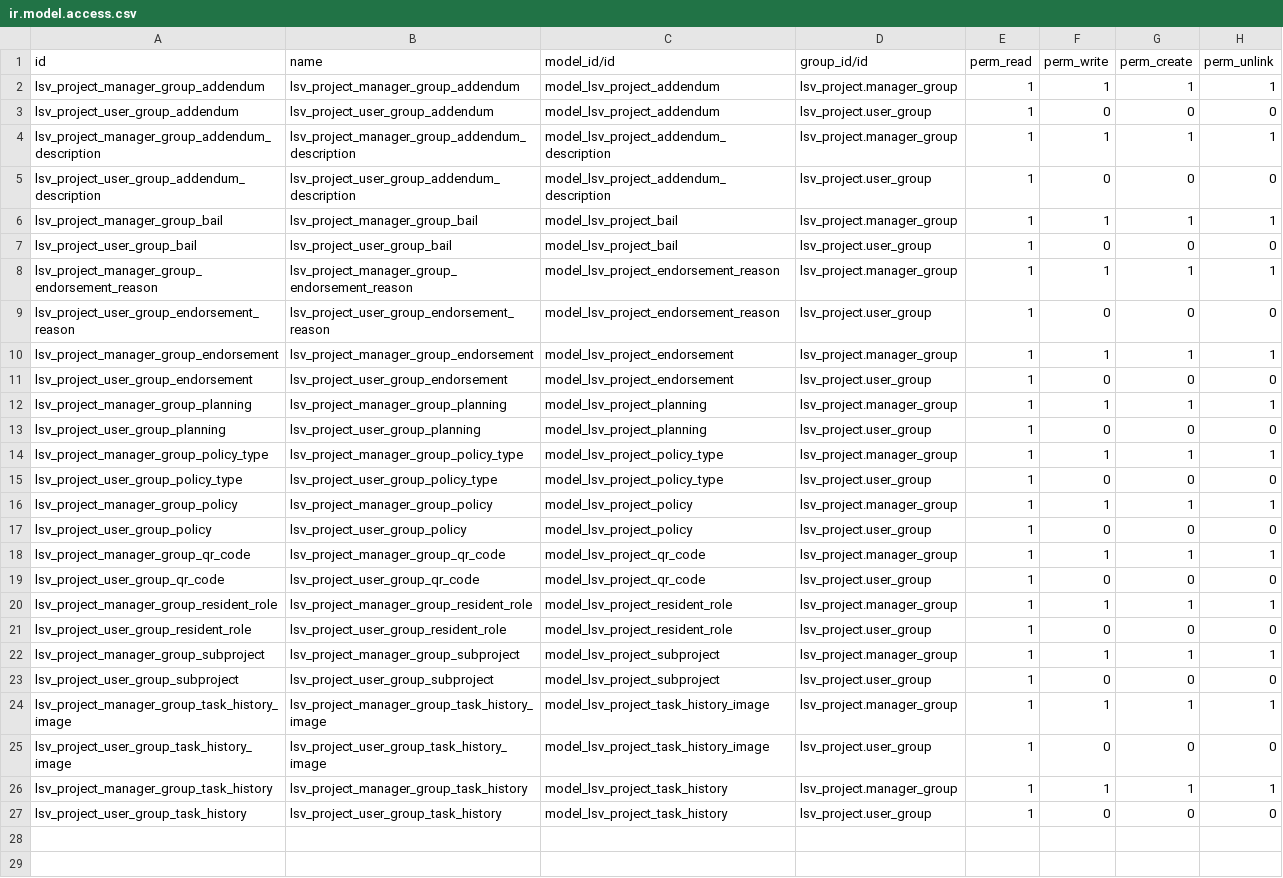
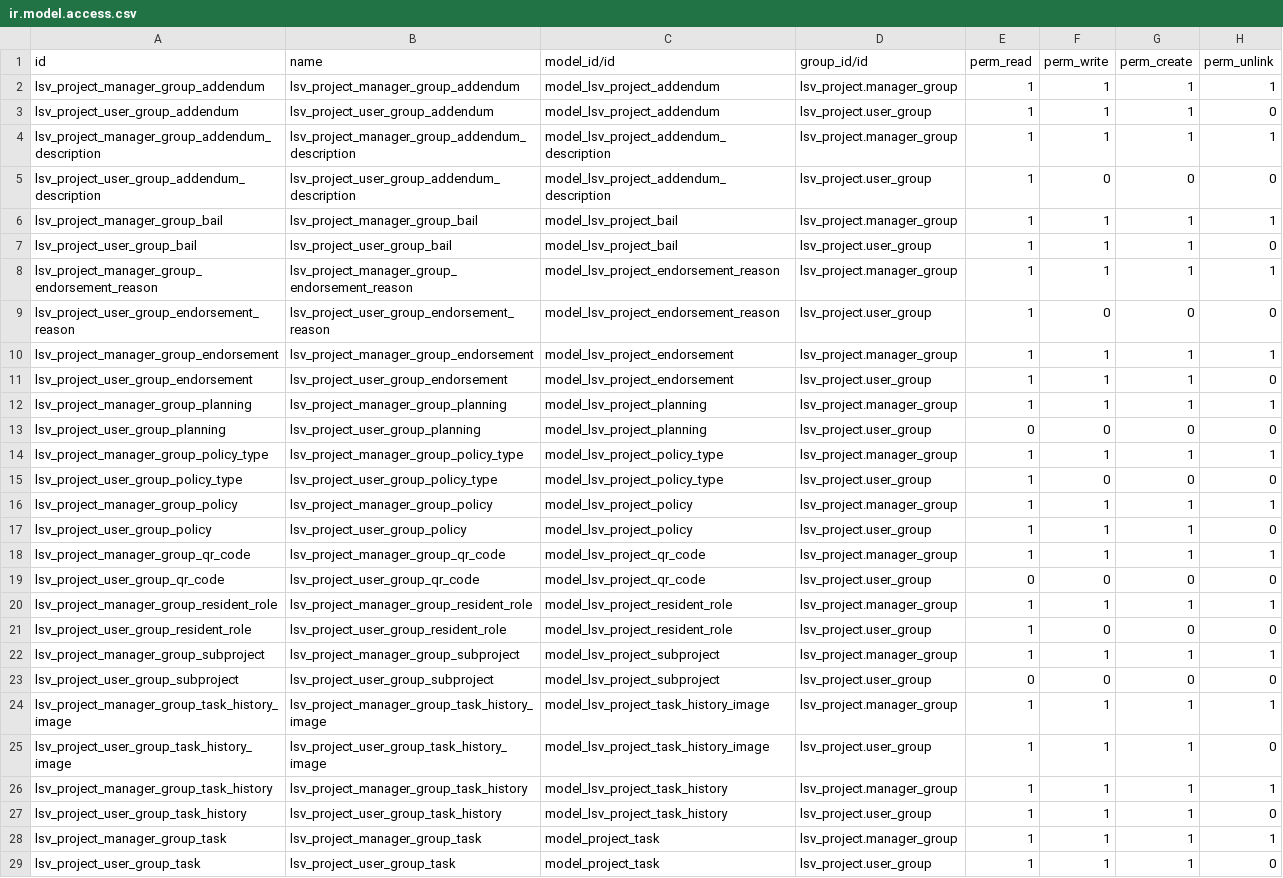
Before and after one commit to agarciactg/odoo, a CSV file: odoo/lsv_project/security/ir.model.access.csv, drawn as a sheet; only a part is shown; the diff covers the shown part only.

```diff
--- a/odoo/lsv_project/security/ir.model.access.csv
+++ b/odoo/lsv_project/security/ir.model.access.csv
@@ -2,3 +2,3 @@ id,name,model_id/id,group_id/id,perm_read,perm_write,perm_create,perm_unlink
 lsv_project_manager_group_addendum,lsv_project_manager_group_addendum,model_lsv_project_addendum,lsv_project.manager_group,1,1,1,1
-lsv_project_user_group_addendum,lsv_project_user_group_addendum,model_lsv_project_addendum,lsv_project.user_group,1,0,0,0
+lsv_project_user_group_addendum,lsv_project_user_group_addendum,model_lsv_project_addendum,lsv_project.user_group,1,1,1,0
 lsv_project_manager_group_addendum_description,lsv_project_manager_group_addendum_description,model_lsv_project_addendum_description,lsv_project.manager_group,1,1,1,1
@@ -6,3 +6,3 @@ lsv_project_user_group_addendum_description,lsv_project_user_group_addendum_desc
 lsv_project_manager_group_bail,lsv_project_manager_group_bail,model_lsv_project_bail,lsv_project.manager_group,1,1,1,1
-lsv_project_user_group_bail,lsv_project_user_group_bail,model_lsv_project_bail,lsv_project.user_group,1,0,0,0
+lsv_project_user_group_bail,lsv_project_user_group_bail,model_lsv_project_bail,lsv_project.user_group,1,1,1,0
 lsv_project_manager_group_endorsement_reason,lsv_project_manager_group_endorsement_reason,model_lsv_project_endorsement_reason,lsv_project.manager_group,1,1,1,1
@@ -10,5 +10,5 @@ lsv_project_user_group_endorsement_reason,lsv_project_user_group_endorsement_rea
 lsv_project_manager_group_endorsement,lsv_project_manager_group_endorsement,model_lsv_project_endorsement,lsv_project.manager_group,1,1,1,1
-lsv_project_user_group_endorsement,lsv_project_user_group_endorsement,model_lsv_project_endorsement,lsv_project.user_group,1,0,0,0
+lsv_project_user_group_endorsement,lsv_project_user_group_endorsement,model_lsv_project_endorsement,lsv_project.user_group,1,1,1,0
 lsv_project_manager_group_planning,lsv_project_manager_group_planning,model_lsv_project_planning,lsv_project.manager_group,1,1,1,1
-lsv_project_user_group_planning,lsv_project_user_group_planning,model_lsv_project_planning,lsv_project.user_group,1,0,0,0
+lsv_project_user_group_planning,lsv_project_user_group_planning,model_lsv_project_planning,lsv_project.user_group,0,0,0,0
 lsv_project_manager_group_policy_type,lsv_project_manager_group_policy_type,model_lsv_project_policy_type,lsv_project.manager_group,1,1,1,1
@@ -16,5 +16,5 @@ lsv_project_user_group_policy_type,lsv_project_user_group_policy_type,model_lsv_
 lsv_project_manager_group_policy,lsv_project_manager_group_policy,model_lsv_project_policy,lsv_project.manager_group,1,1,1,1
-lsv_project_user_group_policy,lsv_project_user_group_policy,model_lsv_project_policy,lsv_project.user_group,1,0,0,0
+lsv_project_user_group_policy,lsv_project_user_group_policy,model_lsv_project_policy,lsv_project.user_group,1,1,1,0
 lsv_project_manager_group_qr_code,lsv_project_manager_group_qr_code,model_lsv_project_qr_code,lsv_project.manager_group,1,1,1,1
-lsv_project_user_group_qr_code,lsv_project_user_group_qr_code,model_lsv_project_qr_code,lsv_project.user_group,1,0,0,0
+lsv_project_user_group_qr_code,lsv_project_user_group_qr_code,model_lsv_project_qr_code,lsv_project.user_group,0,0,0,0
 lsv_project_manager_group_resident_role,lsv_project_manager_group_resident_role,model_lsv_project_resident_role,lsv_project.manager_group,1,1,1,1
@@ -22,6 +22,8 @@ lsv_project_user_group_resident_role,lsv_project_user_group_resident_role,model_
 lsv_project_manager_group_subproject,lsv_project_manager_group_subproject,model_lsv_project_subproject,lsv_project.manager_group,1,1,1,1
-lsv_project_user_group_subproject,lsv_project_user_group_subproject,model_lsv_project_subproject,lsv_project.user_group,1,0,0,0
+lsv_project_user_group_subproject,lsv_project_user_group_subproject,model_lsv_project_subproject,lsv_project.user_group,0,0,0,0
 lsv_project_manager_group_task_history_image,lsv_project_manager_group_task_history_image,model_lsv_project_task_history_image,lsv_project.manager_group,1,1,1,1
-lsv_project_user_group_task_history_image,lsv_project_user_group_task_history_image,model_lsv_project_task_history_image,lsv_project.user_group,1,0,0,0
+lsv_project_user_group_task_history_image,lsv_project_user_group_task_history_image,model_lsv_project_task_history_image,lsv_project.user_group,1,1,1,0
 lsv_project_manager_group_task_history,lsv_project_manager_group_task_history,model_lsv_project_task_history,lsv_project.manager_group,1,1,1,1
-lsv_project_user_group_task_history,lsv_project_user_group_task_history,model_lsv_project_task_history,lsv_project.user_group,1,0,0,0
+lsv_project_user_group_task_history,lsv_project_user_group_task_history,model_lsv_project_task_history,lsv_project.user_group,1,1,1,0
+lsv_project_manager_group_task,lsv_project_manager_group_task,model_project_task,lsv_project.manager_group,1,1,1,1
+lsv_project_user_group_task,lsv_project_user_group_task,model_project_task,lsv_project.user_group,1,1,1,0
```
Also changed, not shown: 2 added rows elsewhere in this file, 10 other files.
